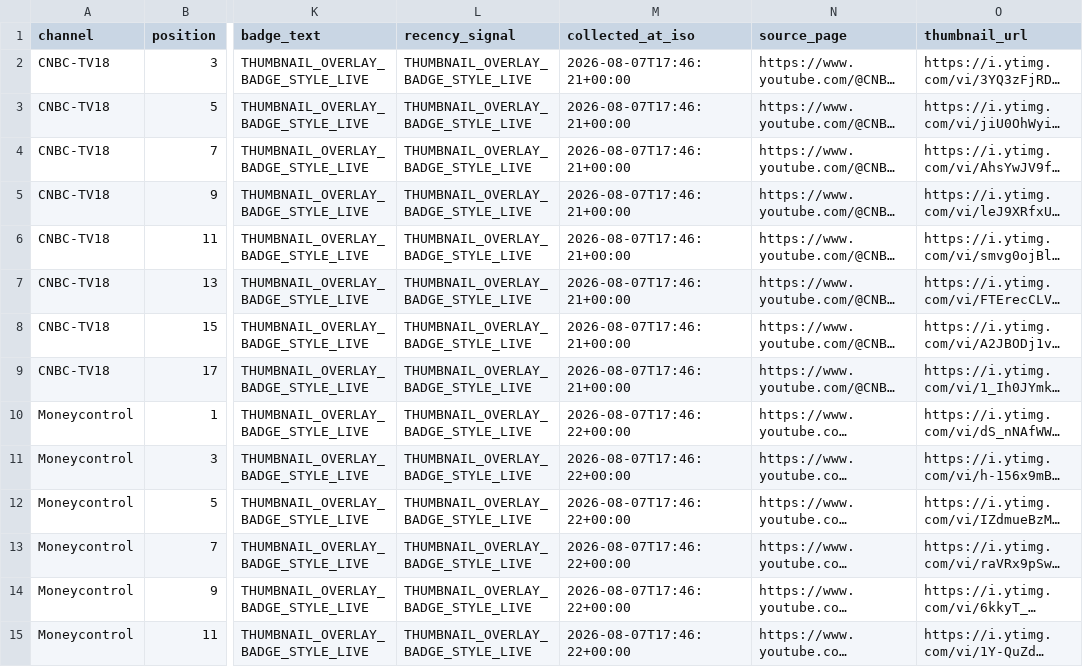
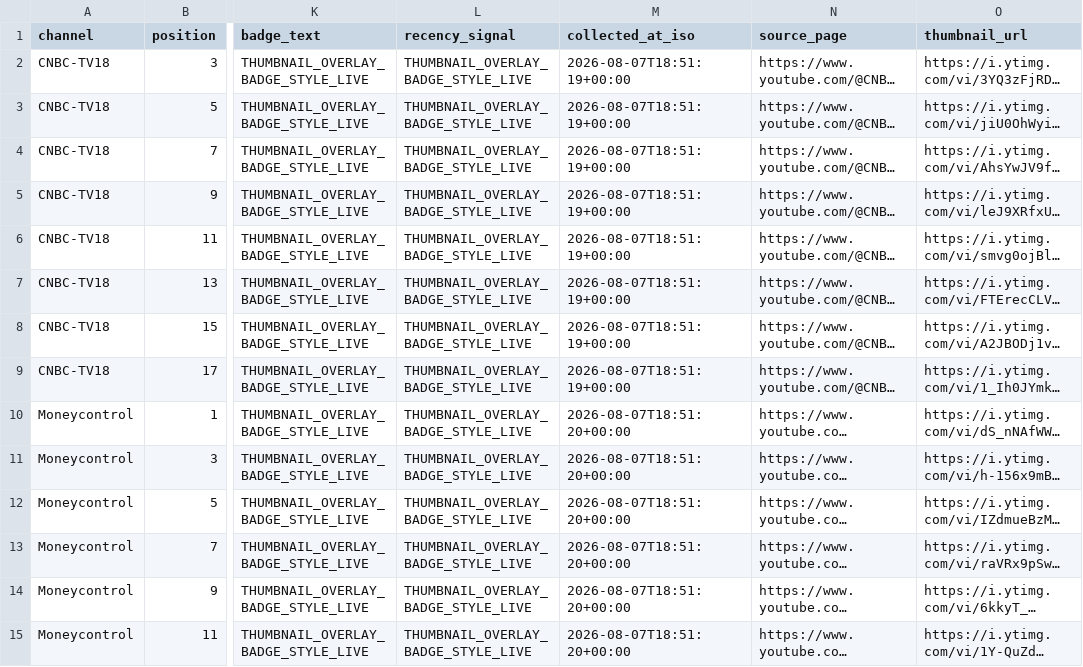
Before and after one commit to ishaangera-wq/YTTrackpu, a CSV file: cnbc_tv18_streams.csv, drawn as a sheet; only a part is shown, gaps mark what is left out; long unchanged cells end in …; the diff covers the shown part only; the diff names each change by its address in the sheet, - before the commit and + after, or states it on an @@ line.

```diff
--- a/cnbc_tv18_streams.csv
+++ b/cnbc_tv18_streams.csv
-M2:M9 (collected_at_iso): 2026-08-07T17:46:21+00:00
+M2:M9 (collected_at_iso): 2026-08-07T18:51:19+00:00
-M10:M15 (collected_at_iso): 2026-08-07T17:46:22+00:00
+M10:M15 (collected_at_iso): 2026-08-07T18:51:20+00:00
```
Also changed, not shown: 1 added row, 1 removed row and 27 edited cells elsewhere in this file, 2 other files.
